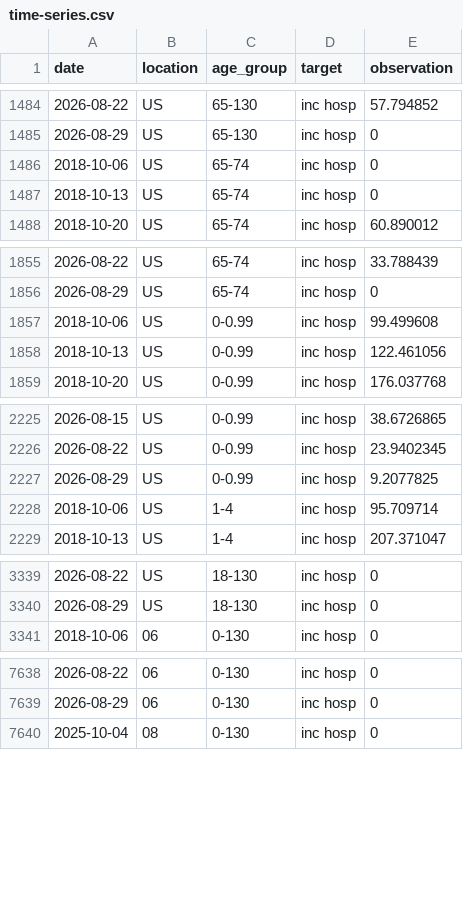
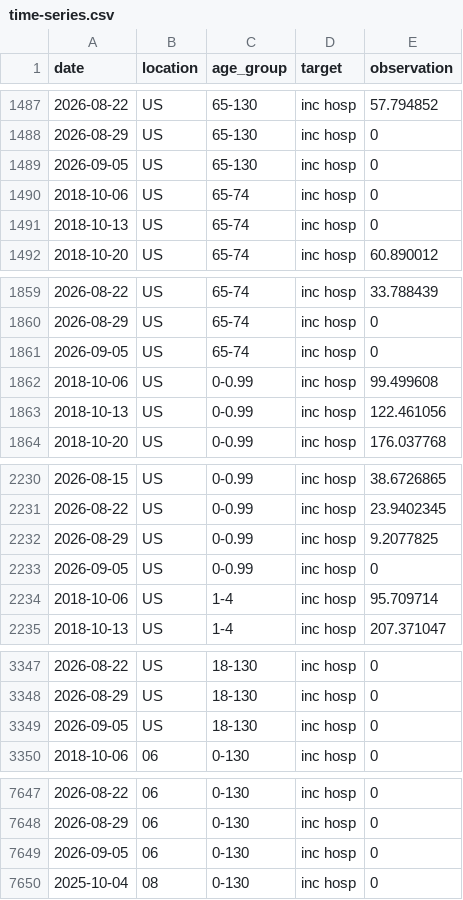
Before and after one commit to midas-network/rsv-scenario-modeling-hub, a CSV file: target-data/time-series.csv, drawn as a sheet; only a part is shown, gaps mark what is left out; the diff covers the shown part only; the diff names each change by its address in the sheet, - before the commit and + after, or states it on an @@ line.

```diff
--- a/target-data/time-series.csv
+++ b/target-data/time-series.csv
+row 1489: 2026-09-05 | US | 65-130 | inc hosp | 0
+row 1861: 2026-09-05 | US | 65-74 | inc hosp | 0
+row 2233: 2026-09-05 | US | 0-0.99 | inc hosp | 0
+row 3349: 2026-09-05 | US | 18-130 | inc hosp | 0
+row 7649: 2026-09-05 | 06 | 0-130 | inc hosp | 0
```
Also changed, not shown: 19 added rows and 15 edited cells elsewhere in this file, 1 other file.
